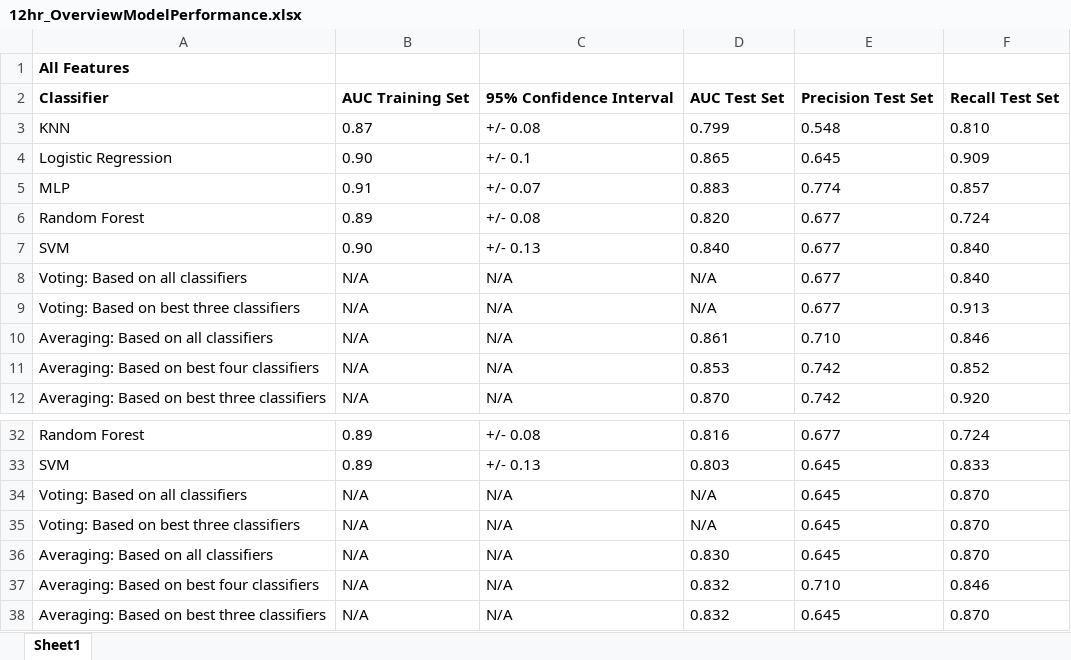
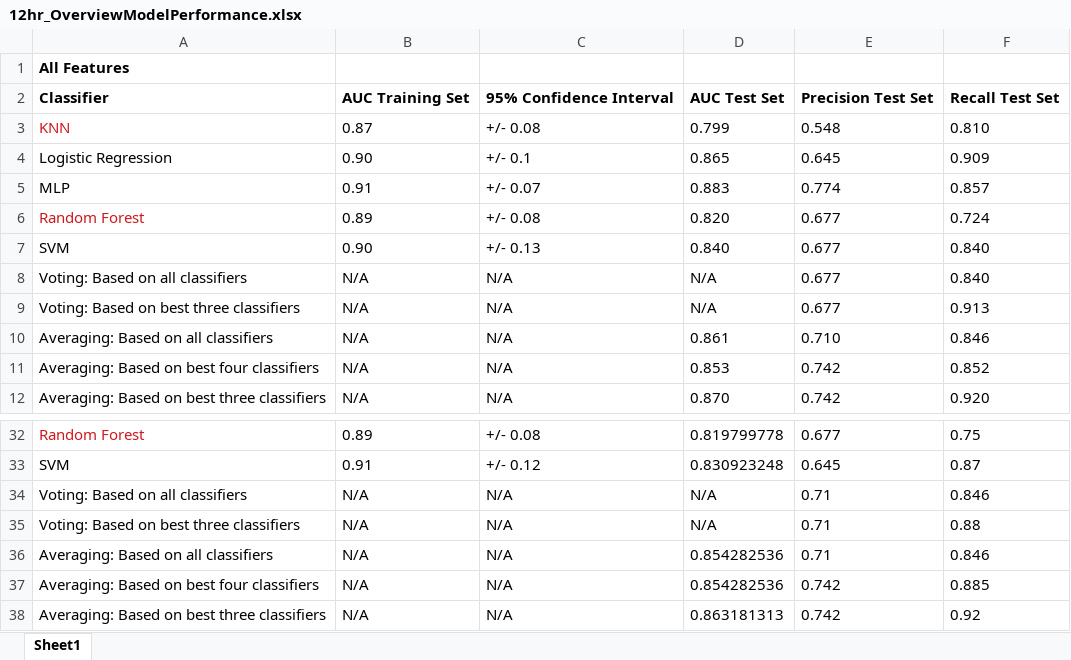
Before and after one commit to JaccoVE/DataScience2, an Excel workbook: report/12hr_OverviewModelPerformance.xlsx, sheet Sheet1, drawn as a sheet; only a part is shown, gaps mark what is left out; values as stored, in another font and other column widths than the file's, no borders; the diff covers the shown part only; the diff names each change by its address in the sheet, - before the commit and + after, or states it on an @@ line.

```diff
--- a/report/12hr_OverviewModelPerformance.xlsx (sheet Sheet1)
+++ b/report/12hr_OverviewModelPerformance.xlsx (sheet Sheet1)
-A3 text colour: black
+A3 text colour: #CE181E
-A6 text colour: black
+A6 text colour: #CE181E
-A32 text colour: black
+A32 text colour: #CE181E
-D32: 0.816
+D32: 0.819799778
-F32: 0.724
+F32: 0.75
-B33: 0.89
+B33: 0.91
-C33: +/- 0.13
+C33: +/- 0.12
-D33: 0.803
+D33: 0.830923248
-F33: 0.833
+F33: 0.87
-E34:E36: 0.645
+E34:E36: 0.71
-F34: 0.870
+F34: 0.846
-F35: 0.870
+F35: 0.88
-D36: 0.830
+D36: 0.854282536
-F36: 0.870
+F36: 0.846
-D37: 0.832
+D37: 0.854282536
-E37: 0.710
+E37: 0.742
-F37: 0.846
+F37: 0.885
-D38: 0.832
+D38: 0.863181313
-E38: 0.645
+E38: 0.742
-F38: 0.870
+F38: 0.92
```
Also changed, not shown: 4 added rows, 4 removed rows, 25 edited cells and cell formats elsewhere in this sheet, results/12hr_ensembledLOO.xlsx, 20 other files.
